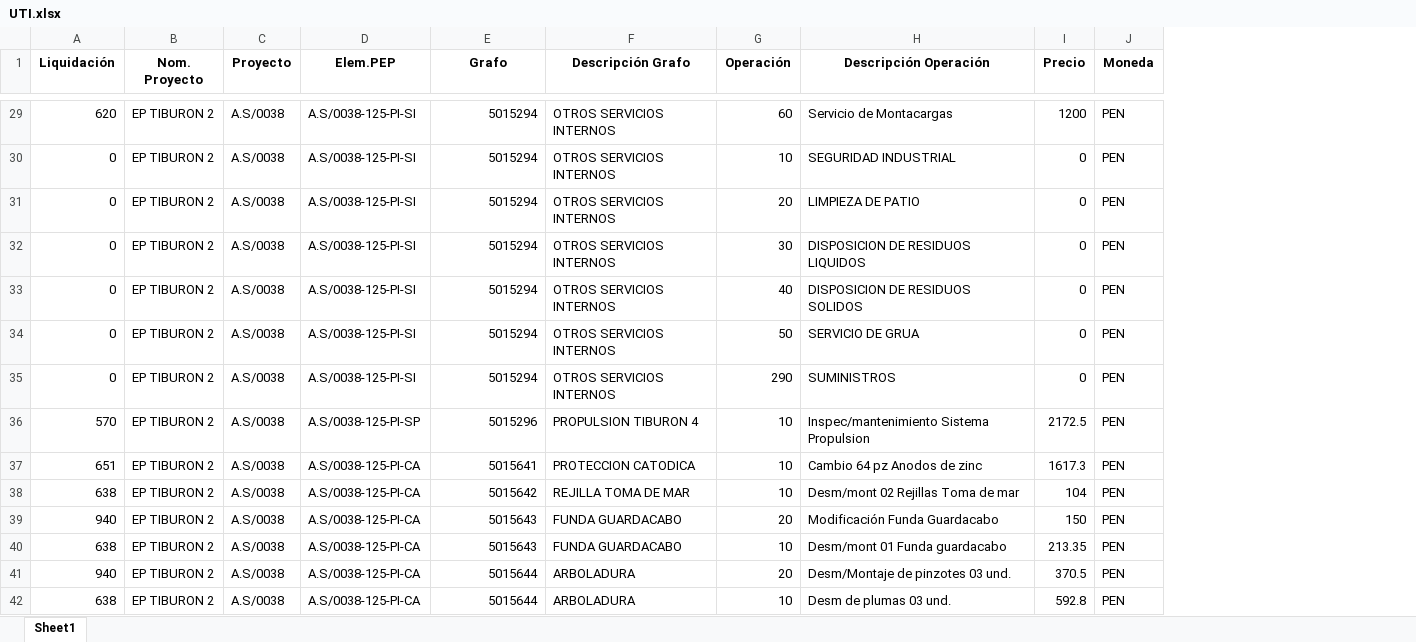
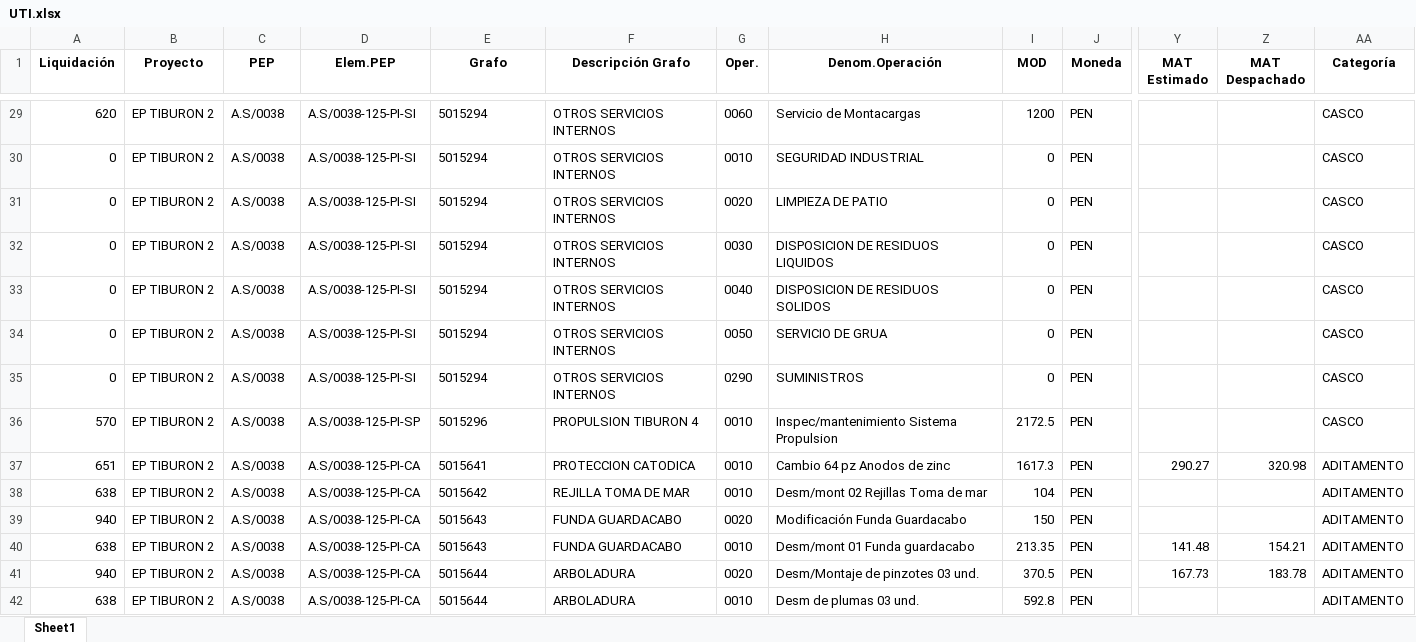
Before and after one commit to ProyectosAstillero/Astillero, an Excel workbook: 2025-2/UTI.xlsx, sheet Sheet1, drawn as a sheet; only a part is shown, gaps mark what is left out; values as stored, in another font and other column widths than the file's, no borders; removed rows and columns are numbered as before the commit, all else as after; the diff covers the shown part only; the diff names each change by its address in the sheet, - before the commit and + after, or states it on an @@ line.

```diff
--- a/2025-2/UTI.xlsx (sheet Sheet1)
+++ b/2025-2/UTI.xlsx (sheet Sheet1)
-column G (Operación), rows 29-42: 60 | 10 | 20 | 30 | 40 | 50 | 290 | 10 | 10 | 10 | 20 | 10 | 20 | 10
+column G (Oper.), rows 29-42: 0060 | 0010 | 0020 | 0030 | 0040 | 0050 | 0290 | 0010 | 0010 | 0010 | 0020 | 0010 | 0020 | 0010
+column Y (MAT Estimado), rows 37-41: 290.27 |  |  | 141.48 | 167.73
+column Z (MAT Despachado), rows 37-41: 320.98 |  |  | 154.21 | 183.78
+column AA (Categoría), rows 29-42: CASCO | CASCO | CASCO | CASCO | CASCO | CASCO | CASCO | CASCO | ADITAMENTO | ADITAMENTO | ADITAMENTO | ADITAMENTO | ADITAMENTO | ADITAMENTO
-B1: Nom. Proyecto
+B1: Proyecto
-C1: Proyecto
+C1: PEP
-H1: Descripción Operación
+H1: Denom.Operación
-I1: Precio
+I1: MOD
-E29:E42 alignment: right
+E29:E42 alignment: left
```
Also changed, not shown: 8 edited cells and cell formats elsewhere in this sheet, 2025-2/REDI.xlsx.
